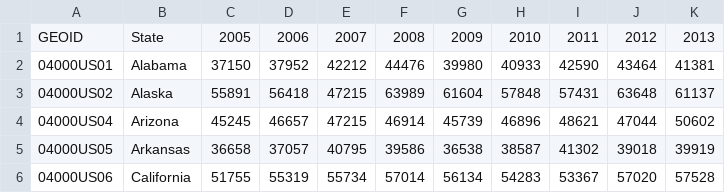
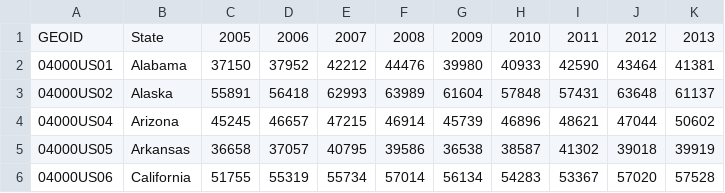
Before and after one commit to EEDARASRAVANI612/Python-Programming-2019, a CSV file: Datafiles/income.csv, drawn as a sheet.

```diff
--- a/Datafiles/income.csv
+++ b/Datafiles/income.csv
@@ -2,3 +2,3 @@ GEOID,State,2005,2006,2007,2008,2009,2010,2011,2012,2013
 04000US01,Alabama,37150,37952,42212,44476,39980,40933,42590,43464,41381
-04000US02,Alaska,55891,56418,47215,63989,61604,57848,57431,63648,61137
+04000US02,Alaska,55891,56418,62993,63989,61604,57848,57431,63648,61137
 04000US04,Arizona,45245,46657,47215,46914,45739,46896,48621,47044,50602
```
Also changed, not shown: 7 other files.
